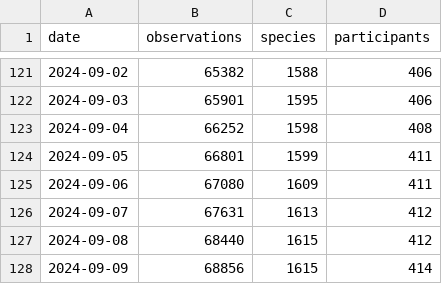
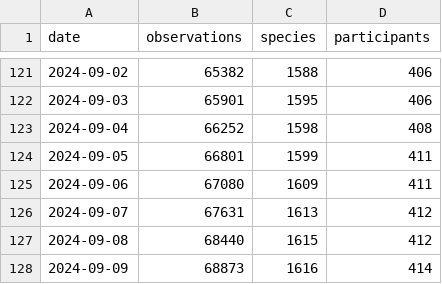
Before and after one commit to pynomaly/datawrapper_update, a CSV file: data/283_main_metrics_per_day.csv, drawn as a sheet; only a part is shown, gaps mark what is left out.

```diff
--- a/data/283_main_metrics_per_day.csv
+++ b/data/283_main_metrics_per_day.csv
@@ -127,2 +127,2 @@ date,observations,species,participants
 2024-09-08,68440,1615,412
-2024-09-09,68856,1615,414
+2024-09-09,68873,1616,414
```
Also changed, not shown: data/281_users.csv, data/283_users.csv, 5 other files.
